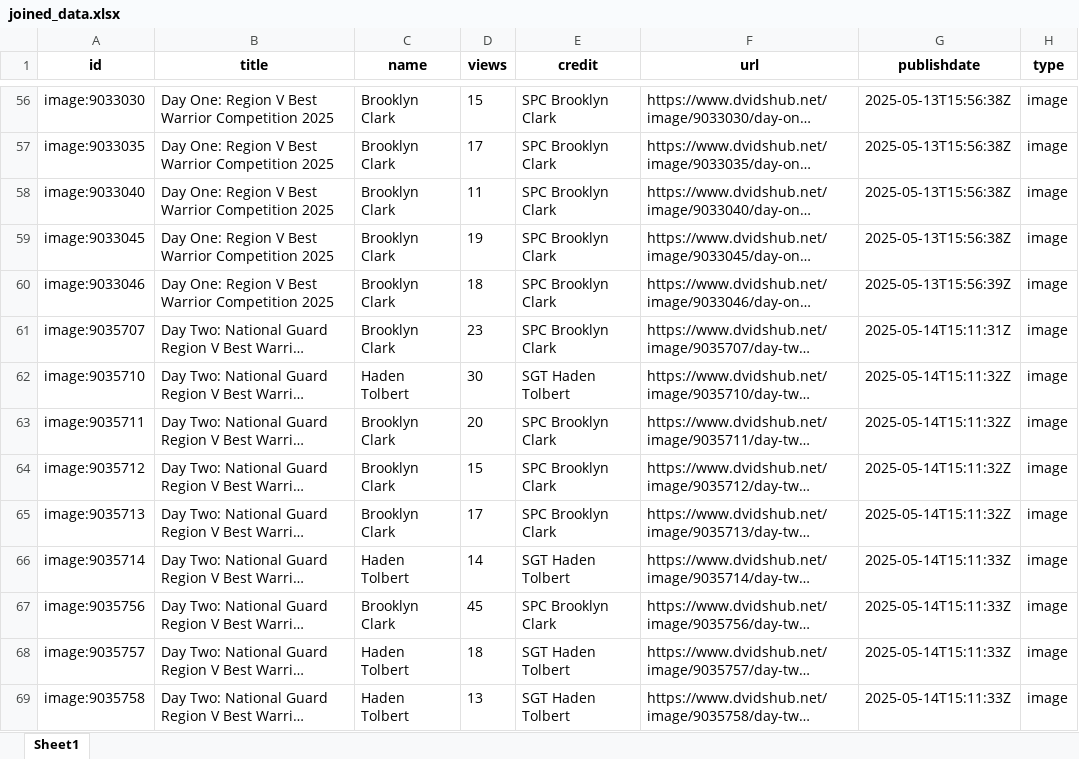
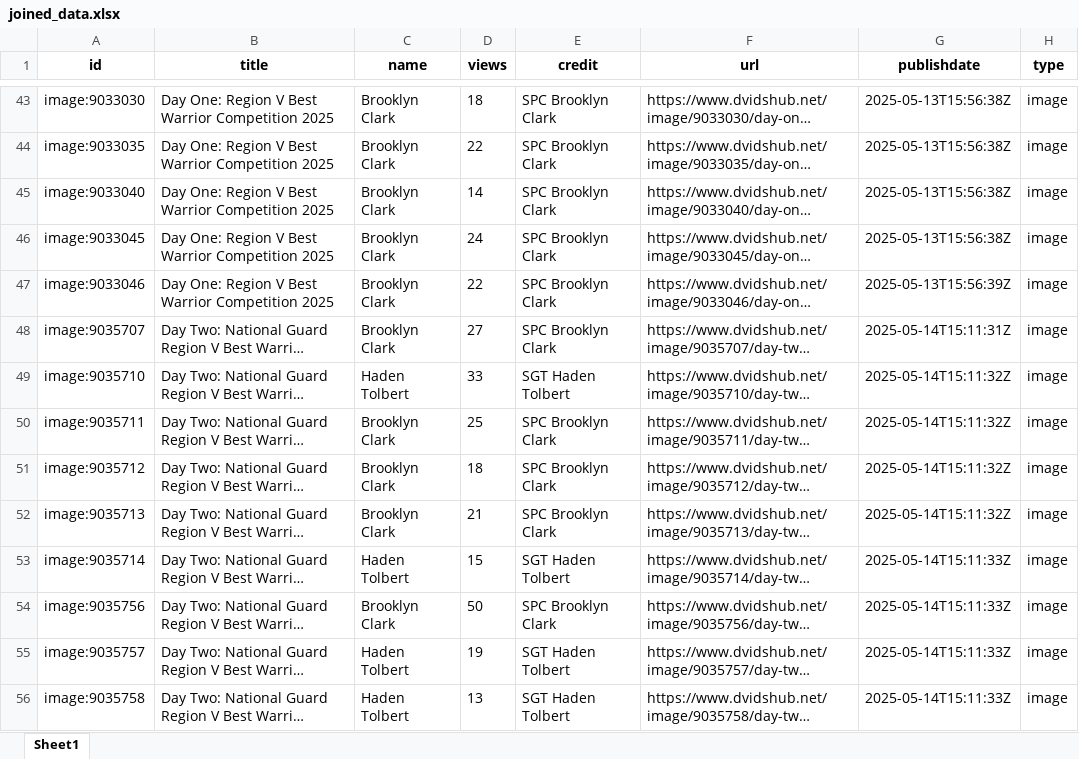
Before and after one commit to jason-christopher/DVIDS-API, an Excel workbook: joined_data.xlsx, sheet Sheet1, drawn as a sheet; only a part is shown, gaps mark what is left out; long unchanged cells end in …; values as stored, in another font and other column widths than the file's, no borders; addresses are those after the commit; the diff covers the shown part only; the diff names each change by its address in the sheet, - before the commit and + after, or states it on an @@ line.

```diff
--- a/joined_data.xlsx (sheet Sheet1)
+++ b/joined_data.xlsx (sheet Sheet1)
-D43 (views): 15
+D43 (views): 18
-D44 (views): 17
+D44 (views): 22
-D45 (views): 11
+D45 (views): 14
-D46 (views): 19
+D46 (views): 24
-D47 (views): 18
+D47 (views): 22
-D48 (views): 23
+D48 (views): 27
-D49 (views): 30
+D49 (views): 33
-D50 (views): 20
+D50 (views): 25
-D51 (views): 15
+D51 (views): 18
-D52 (views): 17
+D52 (views): 21
-D53 (views): 14
+D53 (views): 15
-D54 (views): 45
+D54 (views): 50
-D55 (views): 18
+D55 (views): 19
```
Also changed, not shown: 34 added rows, 33 removed rows and 146 edited cells elsewhere in this sheet.
